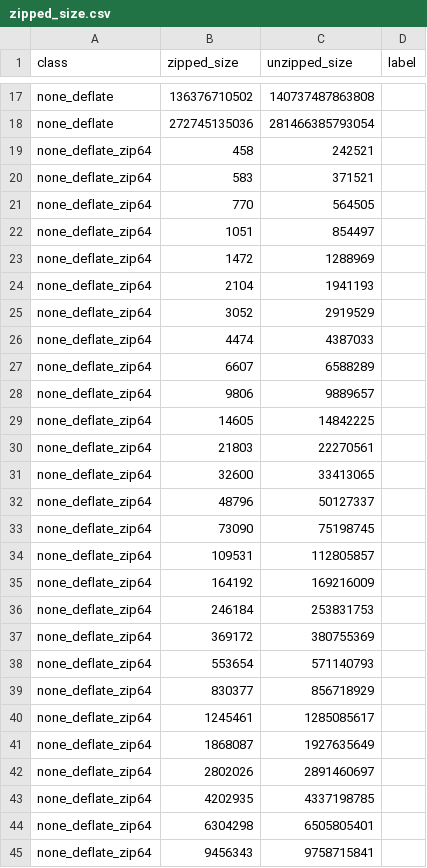
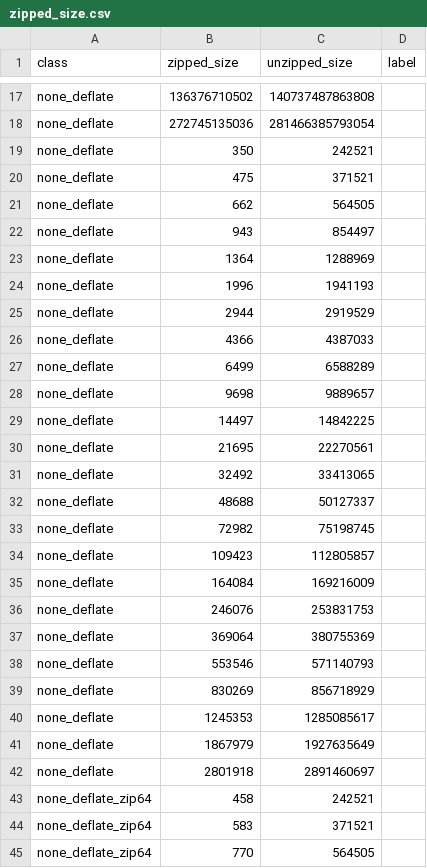
Before and after one commit to x-cmd/zuz, a CSV file: data/zipped_size.csv, drawn as a sheet; only a part is shown, gaps mark what is left out; the shorter side is filled out with more unchanged rows; the diff names each change by its address in the sheet, - before the commit and + after, or states it on an @@ line.

Commit message:
Include the low range for none_deflate.

```diff
--- a/data/zipped_size.csv
+++ b/data/zipped_size.csv
+row 19: none_deflate | 350 | 242521
+row 20: none_deflate | 475 | 371521
+row 21: none_deflate | 662 | 564505
+row 22: none_deflate | 943 | 854497
+row 23: none_deflate | 1364 | 1288969
+row 24: none_deflate | 1996 | 1941193
+row 25: none_deflate | 2944 | 2919529
+row 26: none_deflate | 4366 | 4387033
+row 27: none_deflate | 6499 | 6588289
+row 28: none_deflate | 9698 | 9889657
+row 29: none_deflate | 14497 | 14842225
+row 30: none_deflate | 21695 | 22270561
+row 31: none_deflate | 32492 | 33413065
+row 32: none_deflate | 48688 | 50127337
+row 33: none_deflate | 72982 | 75198745
+row 34: none_deflate | 109423 | 112805857
+row 35: none_deflate | 164084 | 169216009
+row 36: none_deflate | 246076 | 253831753
+row 37: none_deflate | 369064 | 380755369
+row 38: none_deflate | 553546 | 571140793
+row 39: none_deflate | 830269 | 856718929
+row 40: none_deflate | 1245353 | 1285085617
+row 41: none_deflate | 1867979 | 1927635649
+row 42: none_deflate | 2801918 | 2891460697
```
Also changed, not shown: 1 other file.
